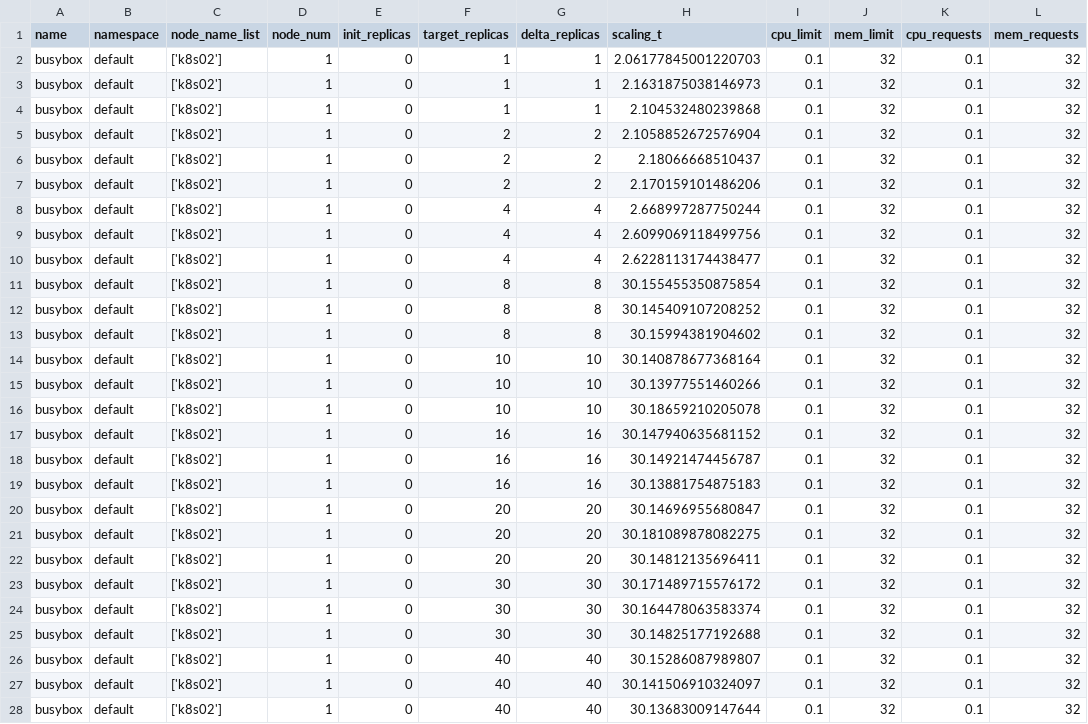
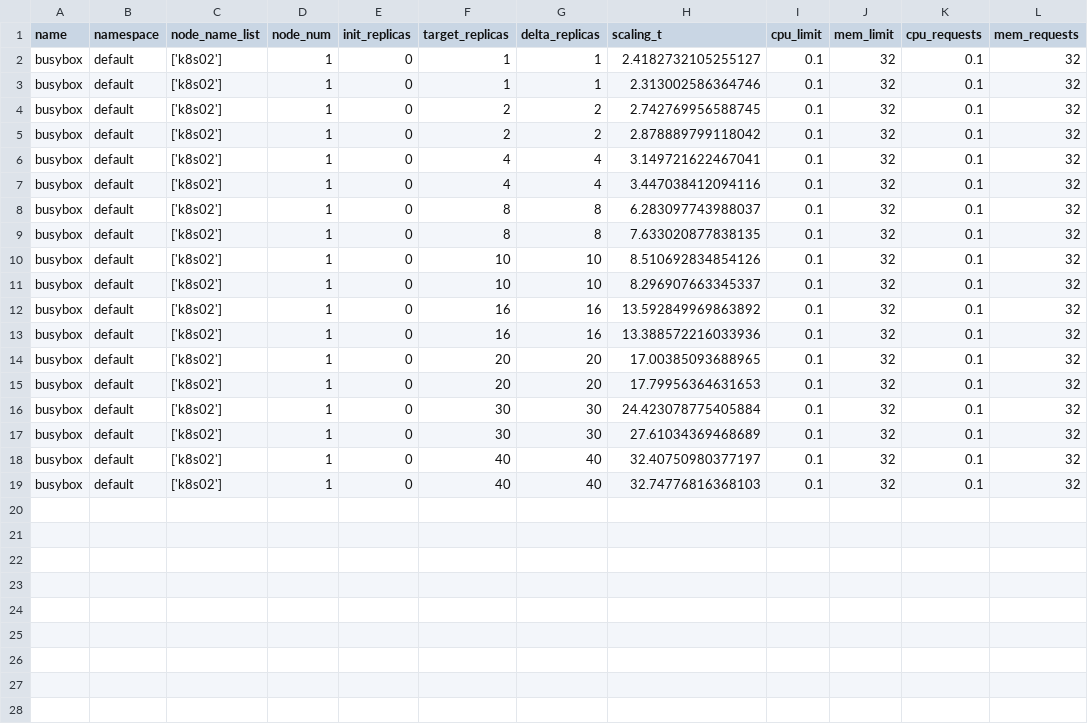
Before and after one commit to wenzhaojie/learn-k8s-sdk, a CSV file: python/k8s_configer/results/maxSurge-100.csv, drawn as a sheet.

```diff
--- a/python/k8s_configer/results/maxSurge-100.csv
+++ b/python/k8s_configer/results/maxSurge-100.csv
@@ -1,28 +1,19 @@
 name,namespace,node_name_list,node_num,init_replicas,target_replicas,delta_replicas,scaling_t,cpu_limit,mem_limit,cpu_requests,mem_requests
-busybox,default,['k8s02'],1,0,1,1,2.06177845001220703,0.1,32,0.1,32
-busybox,default,['k8s02'],1,0,1,1,2.1631875038146973,0.1,32,0.1,32
-busybox,default,['k8s02'],1,0,1,1,2.104532480239868,0.1,32,0.1,32
-busybox,default,['k8s02'],1,0,2,2,2.1058852672576904,0.1,32,0.1,32
-busybox,default,['k8s02'],1,0,2,2,2.18066668510437,0.1,32,0.1,32
-busybox,default,['k8s02'],1,0,2,2,2.170159101486206,0.1,32,0.1,32
-busybox,default,['k8s02'],1,0,4,4,2.668997287750244,0.1,32,0.1,32
-busybox,default,['k8s02'],1,0,4,4,2.6099069118499756,0.1,32,0.1,32
-busybox,default,['k8s02'],1,0,4,4,2.6228113174438477,0.1,32,0.1,32
-busybox,default,['k8s02'],1,0,8,8,30.155455350875854,0.1,32,0.1,32
-busybox,default,['k8s02'],1,0,8,8,30.145409107208252,0.1,32,0.1,32
-busybox,default,['k8s02'],1,0,8,8,30.15994381904602,0.1,32,0.1,32
-busybox,default,['k8s02'],1,0,10,10,30.140878677368164,0.1,32,0.1,32
-busybox,default,['k8s02'],1,0,10,10,30.13977551460266,0.1,32,0.1,32
-busybox,default,['k8s02'],1,0,10,10,30.18659210205078,0.1,32,0.1,32
-busybox,default,['k8s02'],1,0,16,16,30.147940635681152,0.1,32,0.1,32
-busybox,default,['k8s02'],1,0,16,16,30.14921474456787,0.1,32,0.1,32
-busybox,default,['k8s02'],1,0,16,16,30.13881754875183,0.1,32,0.1,32
-busybox,default,['k8s02'],1,0,20,20,30.14696955680847,0.1,32,0.1,32
-busybox,default,['k8s02'],1,0,20,20,30.181089878082275,0.1,32,0.1,32
-busybox,default,['k8s02'],1,0,20,20,30.14812135696411,0.1,32,0.1,32
-busybox,default,['k8s02'],1,0,30,30,30.171489715576172,0.1,32,0.1,32
-busybox,default,['k8s02'],1,0,30,30,30.164478063583374,0.1,32,0.1,32
-busybox,default,['k8s02'],1,0,30,30,30.14825177192688,0.1,32,0.1,32
-busybox,default,['k8s02'],1,0,40,40,30.15286087989807,0.1,32,0.1,32
-busybox,default,['k8s02'],1,0,40,40,30.141506910324097,0.1,32,0.1,32
-busybox,default,['k8s02'],1,0,40,40,30.13683009147644,0.1,32,0.1,32
+busybox,default,['k8s02'],1,0,1,1,2.4182732105255127,0.1,32,0.1,32
+busybox,default,['k8s02'],1,0,1,1,2.313002586364746,0.1,32,0.1,32
+busybox,default,['k8s02'],1,0,2,2,2.742769956588745,0.1,32,0.1,32
+busybox,default,['k8s02'],1,0,2,2,2.878889799118042,0.1,32,0.1,32
+busybox,default,['k8s02'],1,0,4,4,3.149721622467041,0.1,32,0.1,32
+busybox,default,['k8s02'],1,0,4,4,3.447038412094116,0.1,32,0.1,32
+busybox,default,['k8s02'],1,0,8,8,6.283097743988037,0.1,32,0.1,32
+busybox,default,['k8s02'],1,0,8,8,7.633020877838135,0.1,32,0.1,32
+busybox,default,['k8s02'],1,0,10,10,8.510692834854126,0.1,32,0.1,32
+busybox,default,['k8s02'],1,0,10,10,8.296907663345337,0.1,32,0.1,32
+busybox,default,['k8s02'],1,0,16,16,13.592849969863892,0.1,32,0.1,32
+busybox,default,['k8s02'],1,0,16,16,13.388572216033936,0.1,32,0.1,32
+busybox,default,['k8s02'],1,0,20,20,17.00385093688965,0.1,32,0.1,32
+busybox,default,['k8s02'],1,0,20,20,17.79956364631653,0.1,32,0.1,32
+busybox,default,['k8s02'],1,0,30,30,24.423078775405884,0.1,32,0.1,32
+busybox,default,['k8s02'],1,0,30,30,27.61034369468689,0.1,32,0.1,32
+busybox,default,['k8s02'],1,0,40,40,32.40750980377197,0.1,32,0.1,32
+busybox,default,['k8s02'],1,0,40,40,32.74776816368103,0.1,32,0.1,32
```
Also changed, not shown: python/k8s_configer/results/maxSurge-25.csv, 5 other files.
